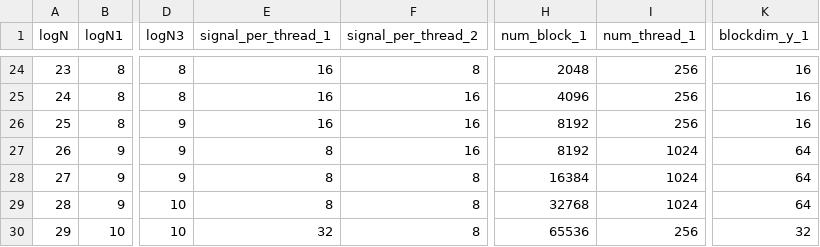
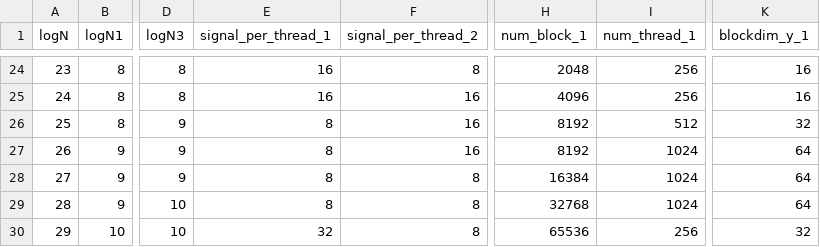
Before and after one commit to shixun404/HPCDeepNeuralNetworks, a CSV file: kernel/ft_fft/include/code_gen/parameter_radix2_vkfft.csv, drawn as a sheet; only a part is shown, gaps mark what is left out; the diff names each change by its address in the sheet, - before the commit and + after, or states it on an @@ line.

```diff
--- a/kernel/ft_fft/include/code_gen/parameter_radix2_vkfft.csv
+++ b/kernel/ft_fft/include/code_gen/parameter_radix2_vkfft.csv
-E26 (signal_per_thread_1): 16
+E26 (signal_per_thread_1): 8
-I26 (num_thread_1): 256
+I26 (num_thread_1): 512
-K26 (blockdim_y_1): 16
+K26 (blockdim_y_1): 32
```
Also changed, not shown: 47 other files.
